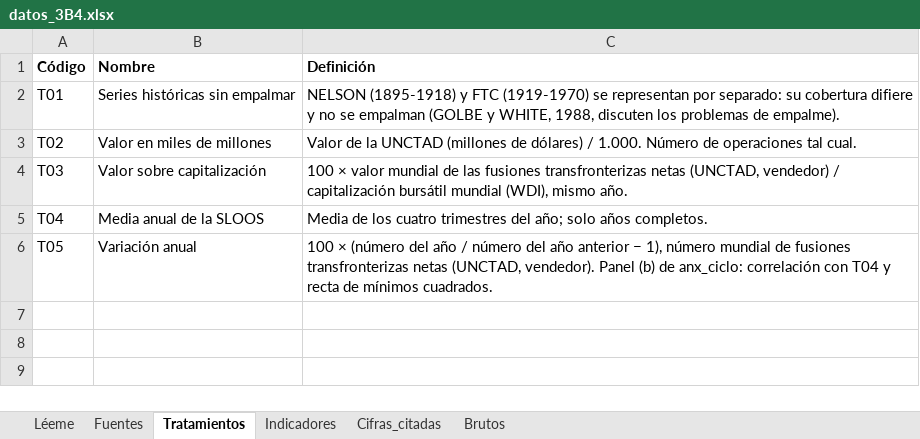
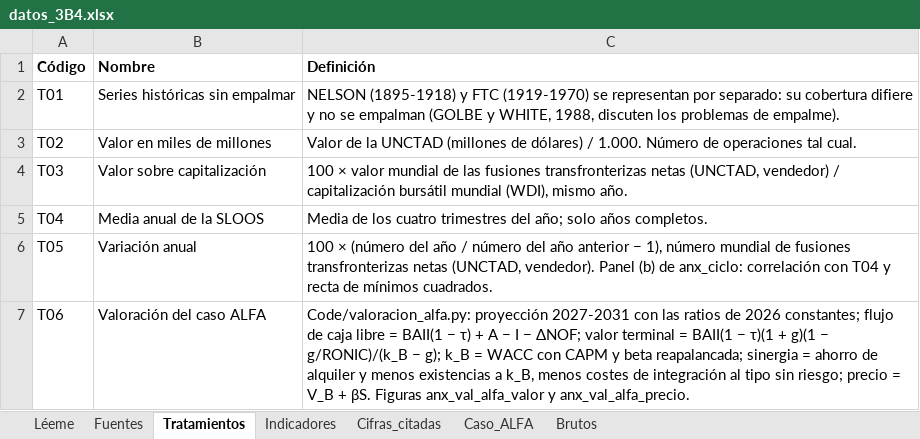
Before and after one commit to OposicionTCEE/temario, an Excel workbook: Ejercicio-3/Parte-B/3.B.4/Code/datos_3B4.xlsx, sheet Tratamientos, drawn as a sheet; values as stored, in another font and other column widths than the file's, no borders; the diff names each change by its address in the sheet, - before the commit and + after, or states it on an @@ line.

```diff
--- a/Ejercicio-3/Parte-B/3.B.4/Code/datos_3B4.xlsx (sheet Tratamientos)
+++ b/Ejercicio-3/Parte-B/3.B.4/Code/datos_3B4.xlsx (sheet Tratamientos)
+sheet tab: Caso_ALFA
+row 7: T06 | Valoración del caso ALFA | Code/valoracion_alfa.py: proyección 2027-2031 con las ratios de 2026 constantes; flujo de caja libre = BAII(1 − τ) + A − I − ΔNOF; valor terminal = BAII(1 − τ)(1 + g)(1 − g/RONIC)/(k_B − g); k_B = WACC con CAPM y beta reapalancada; sinergia = ahorro de alquiler y menos existencias a k_B, menos costes de integración al tipo sin riesgo; precio = V_B + βS. Figuras anx_val_alfa_valor y anx_val_alfa_precio.
```
Also changed, not shown: sheet Fuentes, sheet Léeme.
